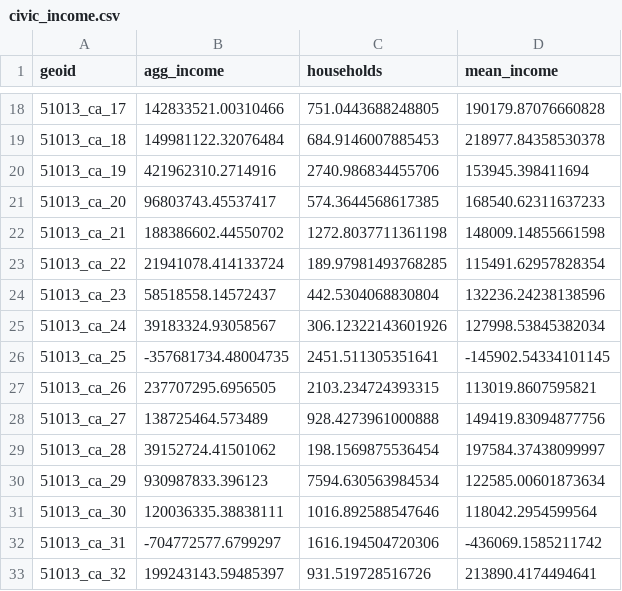
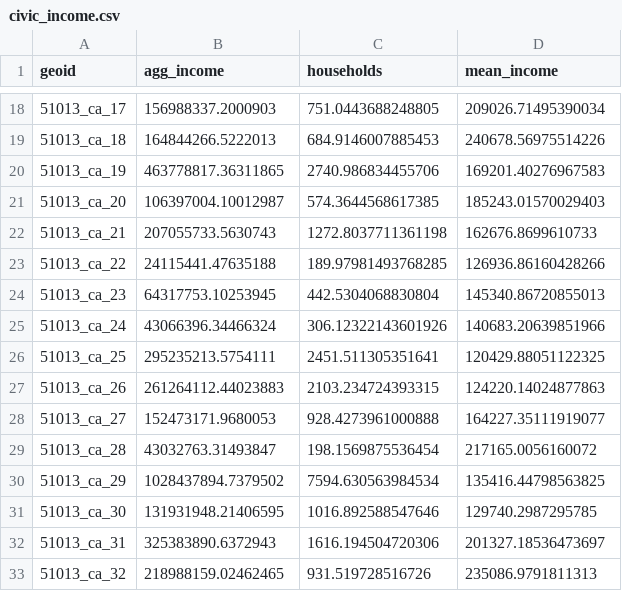
Before and after one commit to dads2busy/local-level-data-guide, a CSV file: data/civic_income.csv, drawn as a sheet; only a part is shown, gaps mark what is left out; the diff covers the shown part only.

```diff
--- a/data/civic_income.csv
+++ b/data/civic_income.csv
@@ -18,16 +18,16 @@ geoid,agg_income,households,mean_income
-51013_ca_17,142833521.00310466,751.0443688248805,190179.87076660828
-51013_ca_18,149981122.32076484,684.9146007885453,218977.84358530378
-51013_ca_19,421962310.2714916,2740.986834455706,153945.398411694
-51013_ca_20,96803743.45537417,574.3644568617385,168540.62311637233
-51013_ca_21,188386602.44550702,1272.8037711361198,148009.14855661598
-51013_ca_22,21941078.414133724,189.97981493768285,115491.62957828354
-51013_ca_23,58518558.14572437,442.5304068830804,132236.24238138596
-51013_ca_24,39183324.93058567,306.12322143601926,127998.53845382034
-51013_ca_25,-357681734.48004735,2451.511305351641,-145902.54334101145
-51013_ca_26,237707295.6956505,2103.234724393315,113019.8607595821
-51013_ca_27,138725464.573489,928.4273961000888,149419.83094877756
-51013_ca_28,39152724.41501062,198.1569875536454,197584.37438099997
-51013_ca_29,930987833.396123,7594.630563984534,122585.00601873634
-51013_ca_30,120036335.38838111,1016.892588547646,118042.2954599564
-51013_ca_31,-704772577.6799297,1616.194504720306,-436069.1585211742
-51013_ca_32,199243143.59485397,931.519728516726,213890.4174494641
+51013_ca_17,156988337.2000903,751.0443688248805,209026.71495390034
+51013_ca_18,164844266.5222013,684.9146007885453,240678.56975514226
+51013_ca_19,463778817.36311865,2740.986834455706,169201.40276967583
+51013_ca_20,106397004.10012987,574.3644568617385,185243.01570029403
+51013_ca_21,207055733.5630743,1272.8037711361198,162676.8699610733
+51013_ca_22,24115441.47635188,189.97981493768285,126936.86160428266
+51013_ca_23,64317753.10253945,442.5304068830804,145340.86720855013
+51013_ca_24,43066396.34466324,306.12322143601926,140683.20639851966
+51013_ca_25,295235213.5754111,2451.511305351641,120429.88051122325
+51013_ca_26,261264112.44023883,2103.234724393315,124220.14024877863
+51013_ca_27,152473171.9680053,928.4273961000888,164227.35111919077
+51013_ca_28,43032763.31493847,198.1569875536454,217165.0056160072
+51013_ca_29,1028437894.7379502,7594.630563984534,135416.44798563825
+51013_ca_30,131931948.21406595,1016.892588547646,129740.2987295785
+51013_ca_31,325383890.6372943,1616.194504720306,201327.18536473697
+51013_ca_32,218988159.02462465,931.519728516726,235086.9791811313
```
Also changed, not shown: 92 edited cells elsewhere in this file, 3 other files.
